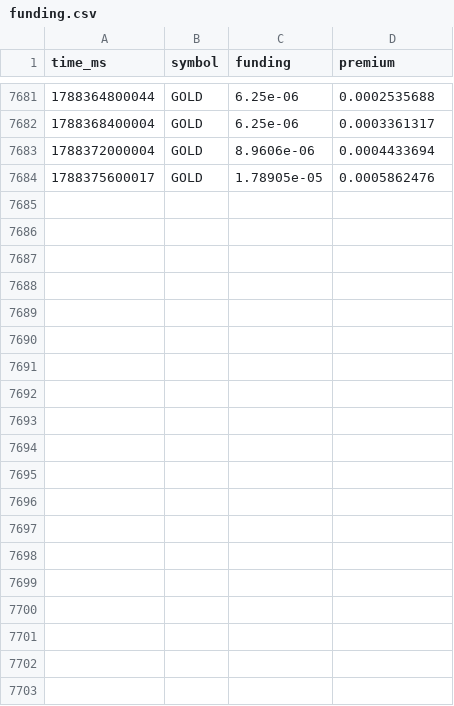
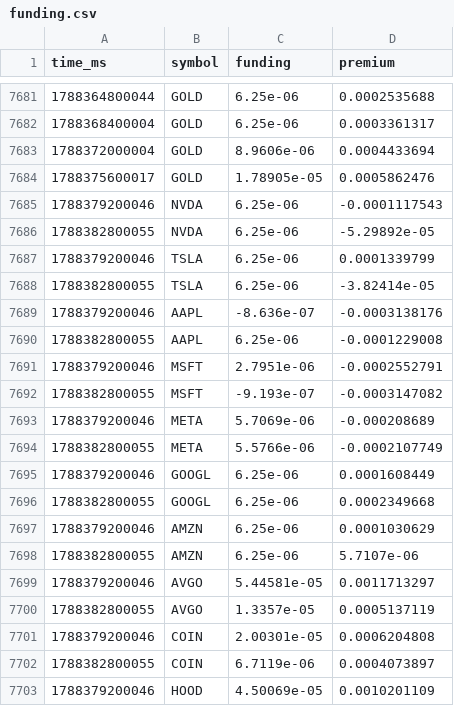
Before and after one commit to hykk0009/tokenized-stock-monitor, a CSV file: data/funding.csv, drawn as a sheet; only a part is shown, gaps mark what is left out; the diff covers the shown part only.

Commit message:
data: 2026-09-02T22:05Z

```diff
--- a/data/funding.csv
+++ b/data/funding.csv
@@ -7684 +7684,20 @@ time_ms,symbol,funding,premium
 1788375600017,GOLD,1.78905e-05,0.0005862476
+1788379200046,NVDA,6.25e-06,-0.0001117543
+1788382800055,NVDA,6.25e-06,-5.29892e-05
+1788379200046,TSLA,6.25e-06,0.0001339799
+1788382800055,TSLA,6.25e-06,-3.82414e-05
+1788379200046,AAPL,-8.636e-07,-0.0003138176
+1788382800055,AAPL,6.25e-06,-0.0001229008
+1788379200046,MSFT,2.7951e-06,-0.0002552791
+1788382800055,MSFT,-9.193e-07,-0.0003147082
+1788379200046,META,5.7069e-06,-0.000208689
+1788382800055,META,5.5766e-06,-0.0002107749
+1788379200046,GOOGL,6.25e-06,0.0001608449
+1788382800055,GOOGL,6.25e-06,0.0002349668
+1788379200046,AMZN,6.25e-06,0.0001030629
+1788382800055,AMZN,6.25e-06,5.7107e-06
+1788379200046,AVGO,5.44581e-05,0.0011713297
+1788382800055,AVGO,1.3357e-05,0.0005137119
+1788379200046,COIN,2.00301e-05,0.0006204808
+1788382800055,COIN,6.7119e-06,0.0004073897
+1788379200046,HOOD,4.50069e-05,0.0010201109
```
Also changed, not shown: 20 added rows elsewhere in this file, 2 other files.
